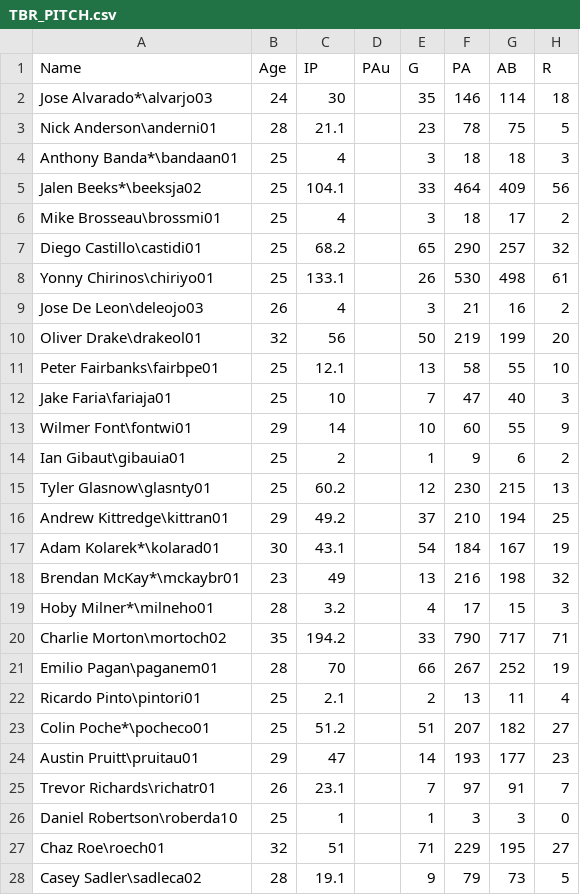
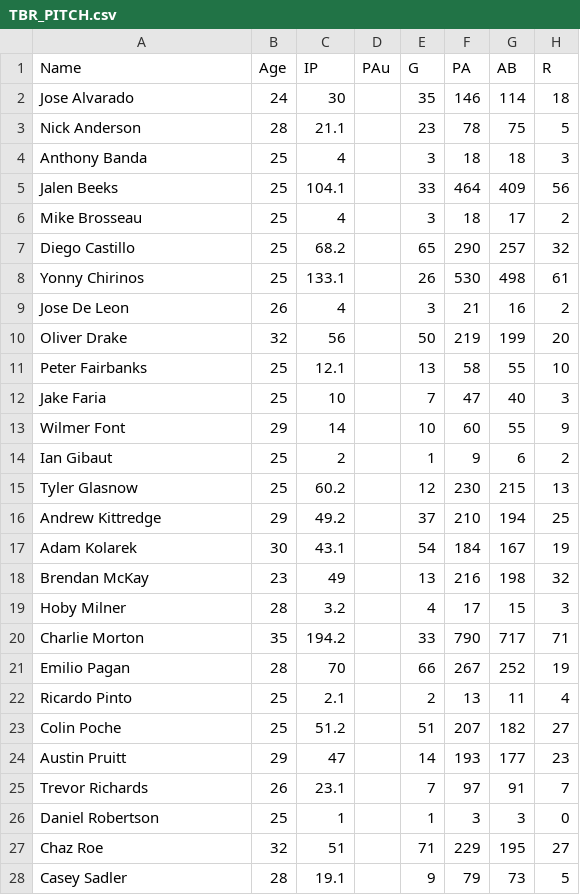
Before and after one commit to jolds99/Analysis-of-2019-MLB-Postseason-using-Monte-Carlo-Simulation, a CSV file: TBR_PITCH.csv, drawn as a sheet; only a part is shown; the diff covers the shown part only; the diff names each change by its address in the sheet, - before the commit and + after, or states it on an @@ line.

Commit message:
Update TBR_PITCH.csv

```diff
--- a/TBR_PITCH.csv
+++ b/TBR_PITCH.csv
-A2 (Name): Jose Alvarado*\alvarjo03
+A2 (Name): Jose Alvarado
-A3 (Name): Nick Anderson\anderni01
+A3 (Name): Nick Anderson
-A4 (Name): Anthony Banda*\bandaan01
+A4 (Name): Anthony Banda
-A5 (Name): Jalen Beeks*\beeksja02
+A5 (Name): Jalen Beeks
-A6 (Name): Mike Brosseau\brossmi01
+A6 (Name): Mike Brosseau
-A7 (Name): Diego Castillo\castidi01
+A7 (Name): Diego Castillo
-A8 (Name): Yonny Chirinos\chiriyo01
+A8 (Name): Yonny Chirinos
-A9 (Name): Jose De Leon\deleojo03
+A9 (Name): Jose De Leon
-A10 (Name): Oliver Drake\drakeol01
+A10 (Name): Oliver Drake
-A11 (Name): Peter Fairbanks\fairbpe01
+A11 (Name): Peter Fairbanks
-A12 (Name): Jake Faria\fariaja01
+A12 (Name): Jake Faria
-A13 (Name): Wilmer Font\fontwi01
+A13 (Name): Wilmer Font
-A14 (Name): Ian Gibaut\gibauia01
+A14 (Name): Ian Gibaut
-A15 (Name): Tyler Glasnow\glasnty01
+A15 (Name): Tyler Glasnow
-A16 (Name): Andrew Kittredge\kittran01
+A16 (Name): Andrew Kittredge
-A17 (Name): Adam Kolarek*\kolarad01
+A17 (Name): Adam Kolarek
-A18 (Name): Brendan McKay*\mckaybr01
+A18 (Name): Brendan McKay
-A19 (Name): Hoby Milner*\milneho01
+A19 (Name): Hoby Milner
-A20 (Name): Charlie Morton\mortoch02
+A20 (Name): Charlie Morton
-A21 (Name): Emilio Pagan\paganem01
+A21 (Name): Emilio Pagan
-A22 (Name): Ricardo Pinto\pintori01
+A22 (Name): Ricardo Pinto
-A23 (Name): Colin Poche*\pocheco01
+A23 (Name): Colin Poche
-A24 (Name): Austin Pruitt\pruitau01
+A24 (Name): Austin Pruitt
-A25 (Name): Trevor Richards\richatr01
+A25 (Name): Trevor Richards
-A26 (Name): Daniel Robertson\roberda10
+A26 (Name): Daniel Robertson
-A27 (Name): Chaz Roe\roech01
+A27 (Name): Chaz Roe
-A28 (Name): Casey Sadler\sadleca02
+A28 (Name): Casey Sadler
```
Also changed, not shown: 2 removed rows and 6 edited cells elsewhere in this file.
